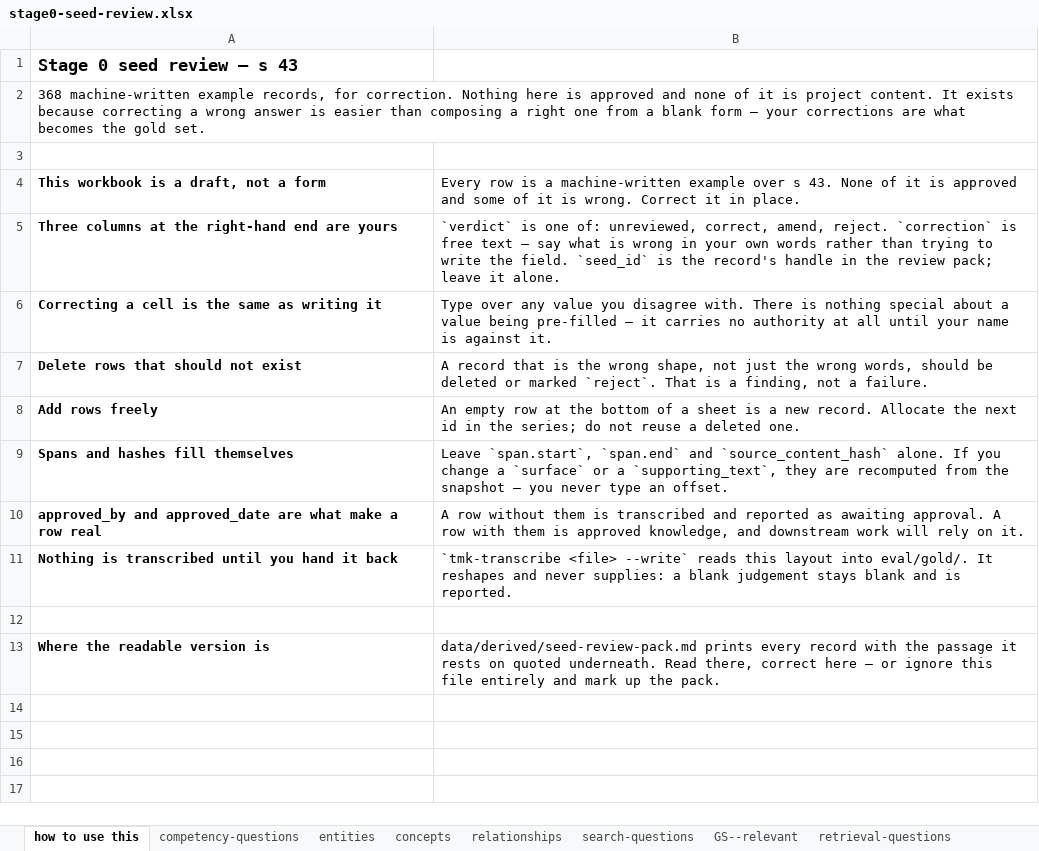
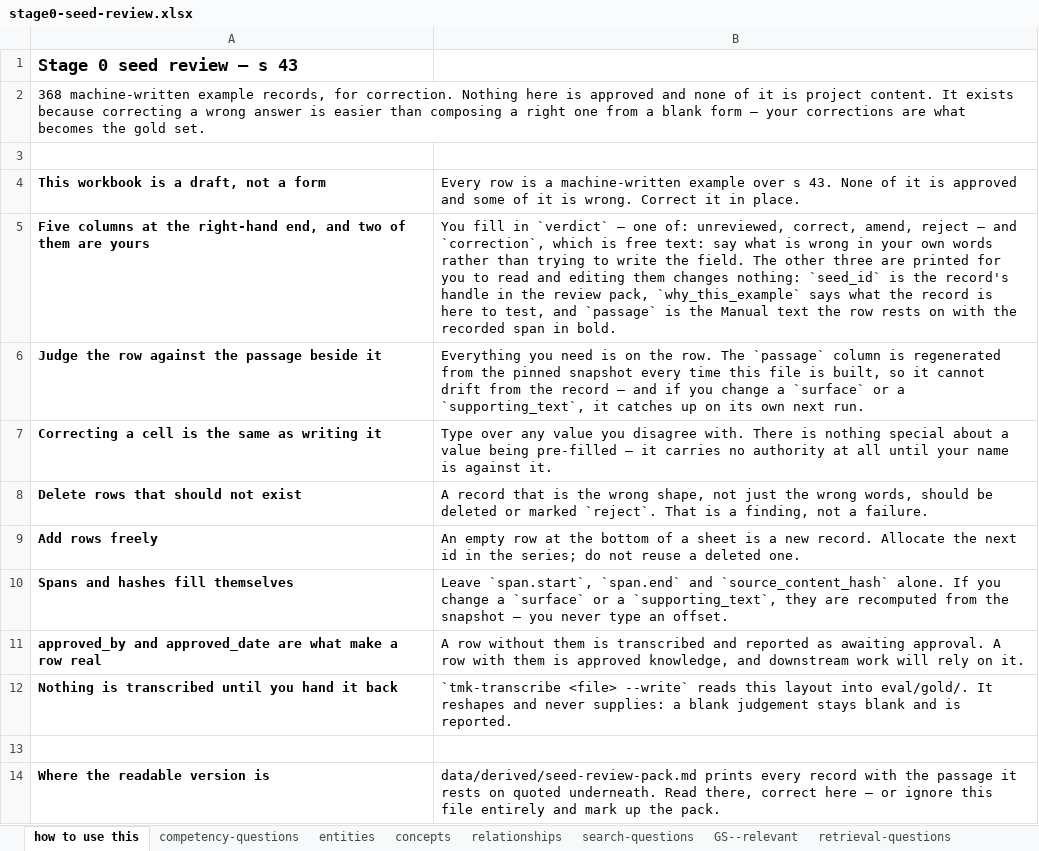
Before and after one commit to Thomas-Amann-IPAustralia/TM-Knowledge, an Excel workbook: data/derived/stage0-seed-review.xlsx, sheet how to use this, drawn as a sheet; values as stored, in another font and other column widths than the file's, no borders; removed rows and columns are numbered as before the commit, all else as after; the diff names each change by its address in the sheet, - before the commit and + after, or states it on an @@ line.

```diff
--- a/data/derived/stage0-seed-review.xlsx (sheet how to use this)
+++ b/data/derived/stage0-seed-review.xlsx (sheet how to use this)
-row 5: Three columns at the right-hand end are yours | `verdict` is one of: unreviewed, correct, amend, reject. `correction` is free text — say what is wrong in your own words rather than trying to write the field. `seed_id` is the record's handle in the review pack; leave it alone.
+row 5: Five columns at the right-hand end, and two of them are yours | You fill in `verdict` — one of: unreviewed, correct, amend, reject — and `correction`, which is free text: say what is wrong in your own words rather than trying to write the field. The other three are printed for you to read and editing them changes nothing: `seed_id` is the record's handle in the review pack, `why_this_example` says what the record is here to test, and `passage` is the Manual text the row rests on with the recorded span in bold.
+row 6: Judge the row against the passage beside it | Everything you need is on the row. The `passage` column is regenerated from the pinned snapshot every time this file is built, so it cannot drift from the record — and if you change a `surface` or a `supporting_text`, it catches up on its own next run.
```
Also changed, not shown: sheet GX--expected_inferences, sheet reasoning-expected, sheet prohibited-uses, sheet search-questions, sheet retrieval-questions, sheet competency-questions, 4 more sheets, 9 other files.
